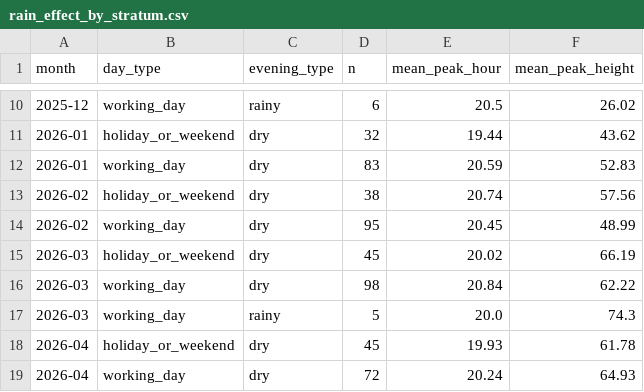
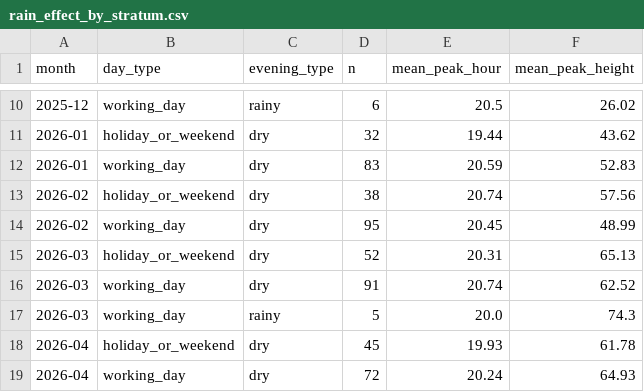
Before and after one commit to punyashloka2030-debug/eight-pm-problem, a CSV file: outputs/tables/rain_effect_by_stratum.csv, drawn as a sheet; only a part is shown, gaps mark what is left out.

```diff
--- a/outputs/tables/rain_effect_by_stratum.csv
+++ b/outputs/tables/rain_effect_by_stratum.csv
@@ -14,4 +14,4 @@ month,day_type,evening_type,n,mean_peak_hour,mean_peak_height
 2026-02,working_day,dry,95,20.45,48.99
-2026-03,holiday_or_weekend,dry,45,20.02,66.19
-2026-03,working_day,dry,98,20.84,62.22
+2026-03,holiday_or_weekend,dry,52,20.31,65.13
+2026-03,working_day,dry,91,20.74,62.52
 2026-03,working_day,rainy,5,20.0,74.3
```
Also changed, not shown: outputs/tables/evening_peaks.csv, outputs/tables/source_register.csv, 19 other files.
